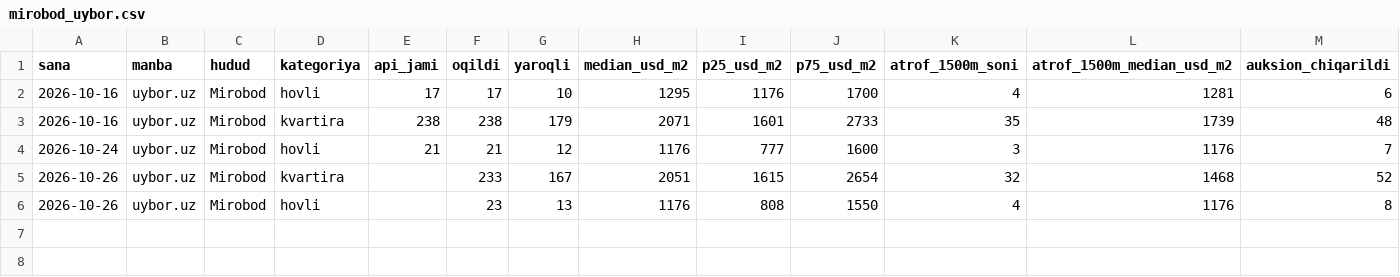
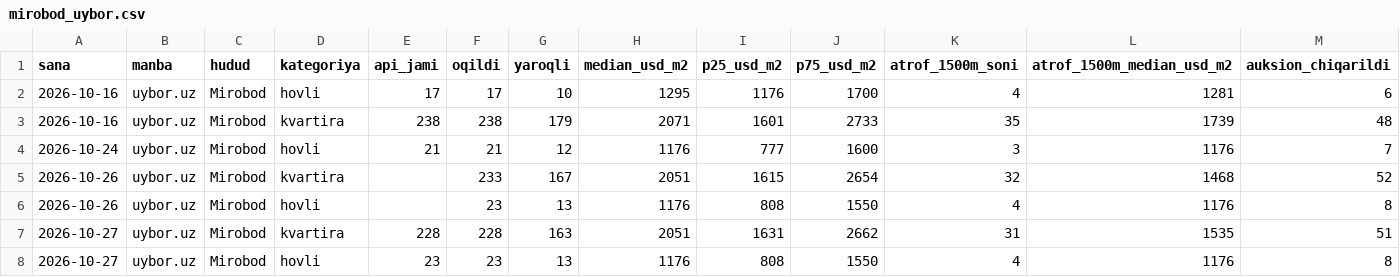
Before and after one commit to IskandarArchemistryUz/kocha-profili-studiyasi, a CSV file: data/narx/mirobod_uybor.csv, drawn as a sheet; only a part is shown; rows hold the shown columns only; the diff names each change by its address in the sheet, - before the commit and + after, or states it on an @@ line.

```diff
--- a/data/narx/mirobod_uybor.csv
+++ b/data/narx/mirobod_uybor.csv
+row 7: 2026-10-27 | uybor.uz | Mirobod | kvartira | 228 | 228 | 163 | 2051 | 1631 | 2662 | 31 | 1535 | 51
+row 8: 2026-10-27 | uybor.uz | Mirobod | hovli | 23 | 23 | 13 | 1176 | 808 | 1550 | 4 | 1176 | 8
```
